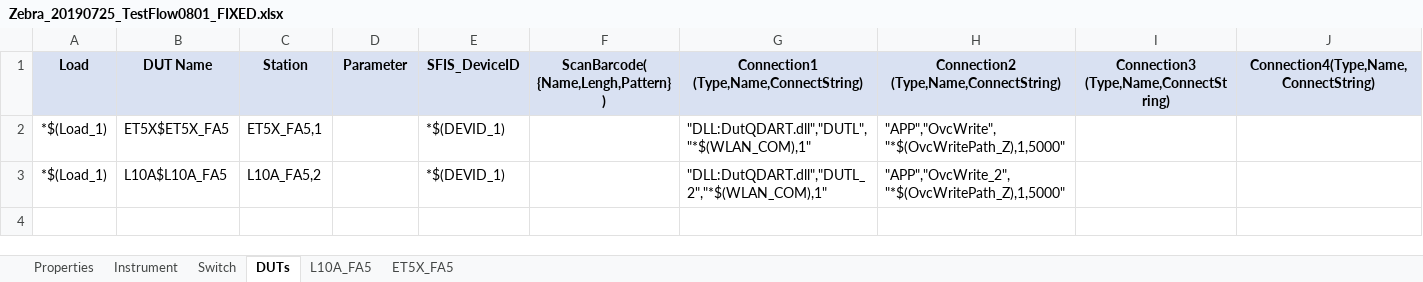
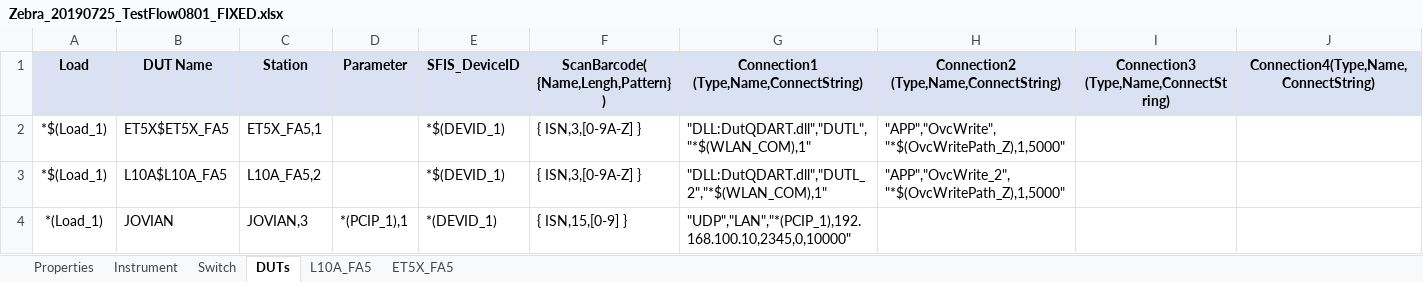
Before and after one commit to JOVIANpega/PEGA-CENTERMANI, an Excel workbook: TEST_SECRIPT/Zebra_20190725_TestFlow0801_FIXED.xlsx, sheet DUTs, drawn as a sheet; only a part is shown; values as stored, in another font and other column widths than the file's, no borders; rows hold the shown columns only; the diff names each change by its address in the sheet, - before the commit and + after, or states it on an @@ line.

Commit message:
Release Build v0.6.1: Create real Station Sheet when adding station (e.g. JOVIAN), Accordion Cards for System.ini/Global.ini, and unify ISN apply button

```diff
--- a/TEST_SECRIPT/Zebra_20190725_TestFlow0801_FIXED.xlsx (sheet DUTs)
+++ b/TEST_SECRIPT/Zebra_20190725_TestFlow0801_FIXED.xlsx (sheet DUTs)
-F2:F3: (empty)
+F2:F3: { ISN,3,[0-9A-Z] }
+row 4: *(Load_1) | JOVIAN | JOVIAN,3 | *(PCIP_1),1 | *(DEVID_1) | { ISN,15,[0-9] } | "UDP","LAN","*(PCIP_1),192.168.100.10,2345,0,10000"
```
Also changed, not shown: sheet ET5X_FA5, sheet L10A_FA5, 9 other files.
